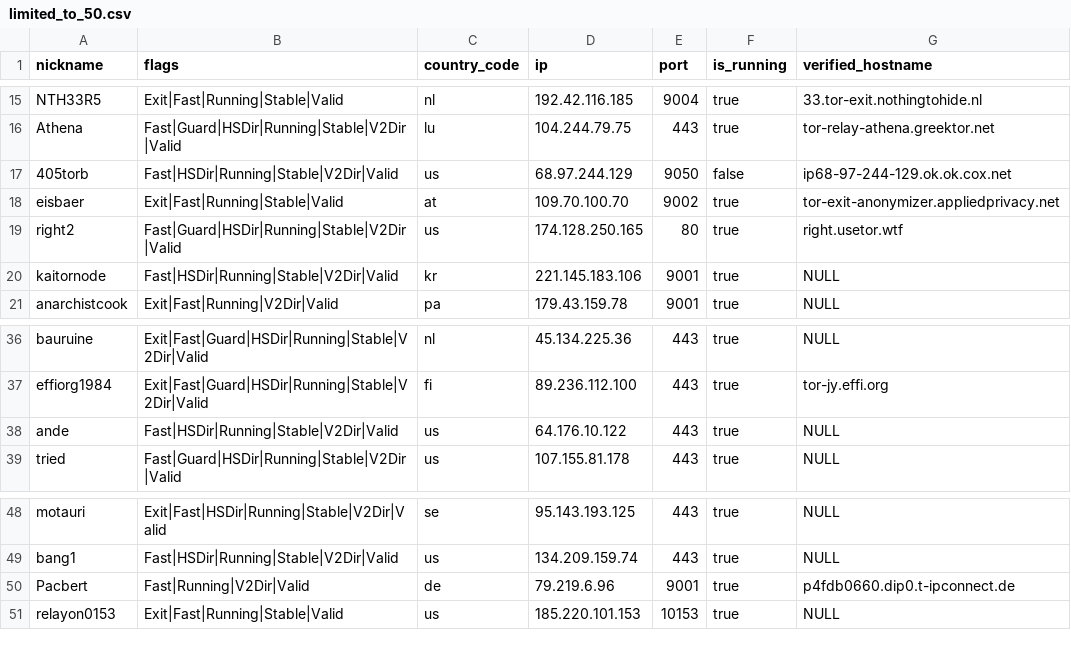
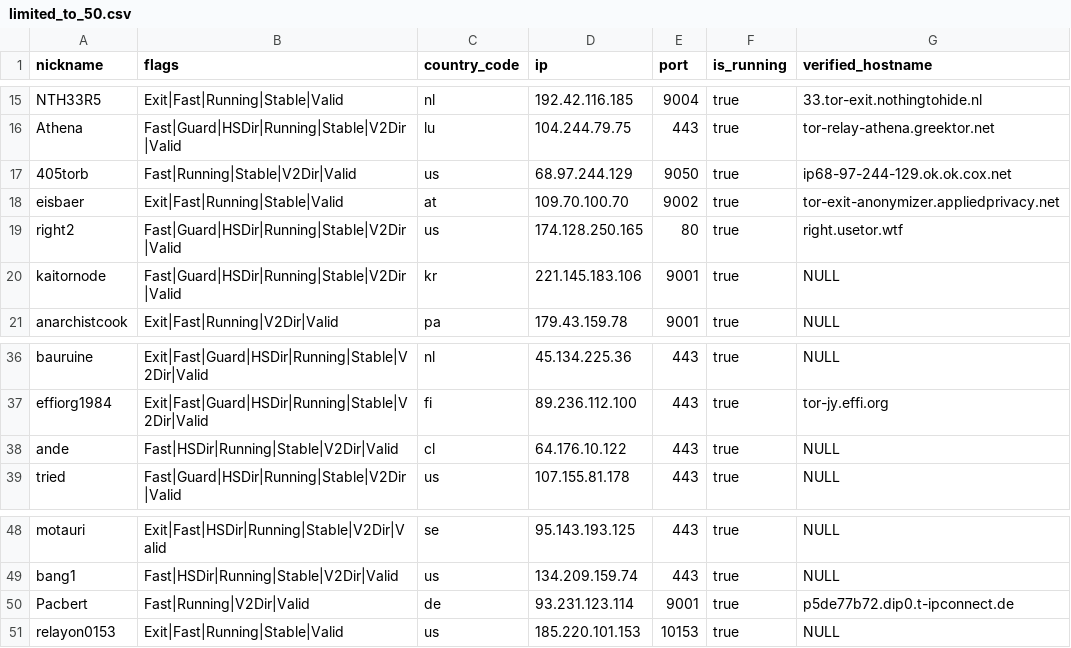
Before and after one commit to t-pol/123-test-abort, a CSV file: limited_to_50.csv, drawn as a sheet; only a part is shown, gaps mark what is left out.

```diff
--- a/limited_to_50.csv
+++ b/limited_to_50.csv
@@ -16,6 +16,6 @@
 "Athena","Fast|Guard|HSDir|Running|Stable|V2Dir|Valid","lu","104.244.79.75","443",true,"tor-relay-athena.greektor.net"
-"405torb","Fast|HSDir|Running|Stable|V2Dir|Valid","us","68.97.244.129","9050",false,"ip68-97-244-129.ok.ok.cox.net"
+"405torb","Fast|Running|Stable|V2Dir|Valid","us","68.97.244.129","9050",true,"ip68-97-244-129.ok.ok.cox.net"
 "eisbaer","Exit|Fast|Running|Stable|Valid","at","109.70.100.70","9002",true,"tor-exit-anonymizer.appliedprivacy.net"
 "right2","Fast|Guard|HSDir|Running|Stable|V2Dir|Valid","us","174.128.250.165","80",true,"right.usetor.wtf"
-"kaitornode","Fast|HSDir|Running|Stable|V2Dir|Valid","kr","221.145.183.106","9001",true,"NULL"
+"kaitornode","Fast|Guard|HSDir|Running|Stable|V2Dir|Valid","kr","221.145.183.106","9001",true,"NULL"
 "anarchistcook","Exit|Fast|Running|V2Dir|Valid","pa","179.43.159.78","9001",true,"NULL"
@@ -37,3 +37,3 @@
 "effiorg1984","Exit|Fast|Guard|HSDir|Running|Stable|V2Dir|Valid","fi","89.236.112.100","443",true,"tor-jy.effi.org"
-"ande","Fast|HSDir|Running|Stable|V2Dir|Valid","us","64.176.10.122","443",true,"NULL"
+"ande","Fast|HSDir|Running|Stable|V2Dir|Valid","cl","64.176.10.122","443",true,"NULL"
 "tried","Fast|Guard|HSDir|Running|Stable|V2Dir|Valid","us","107.155.81.178","443",true,"NULL"
@@ -49,3 +49,3 @@
 "bang1","Fast|HSDir|Running|Stable|V2Dir|Valid","us","134.209.159.74","443",true,"NULL"
-"Pacbert","Fast|Running|V2Dir|Valid","de","79.219.6.96","9001",true,"p4fdb0660.dip0.t-ipconnect.de"
+"Pacbert","Fast|Running|V2Dir|Valid","de","93.231.123.114","9001",true,"p5de77b72.dip0.t-ipconnect.de"
 "relayon0153","Exit|Fast|Running|Stable|Valid","us","185.220.101.153","10153",true,"NULL"
```
Also changed, not shown: tor_feed.csv, 1 other file.
